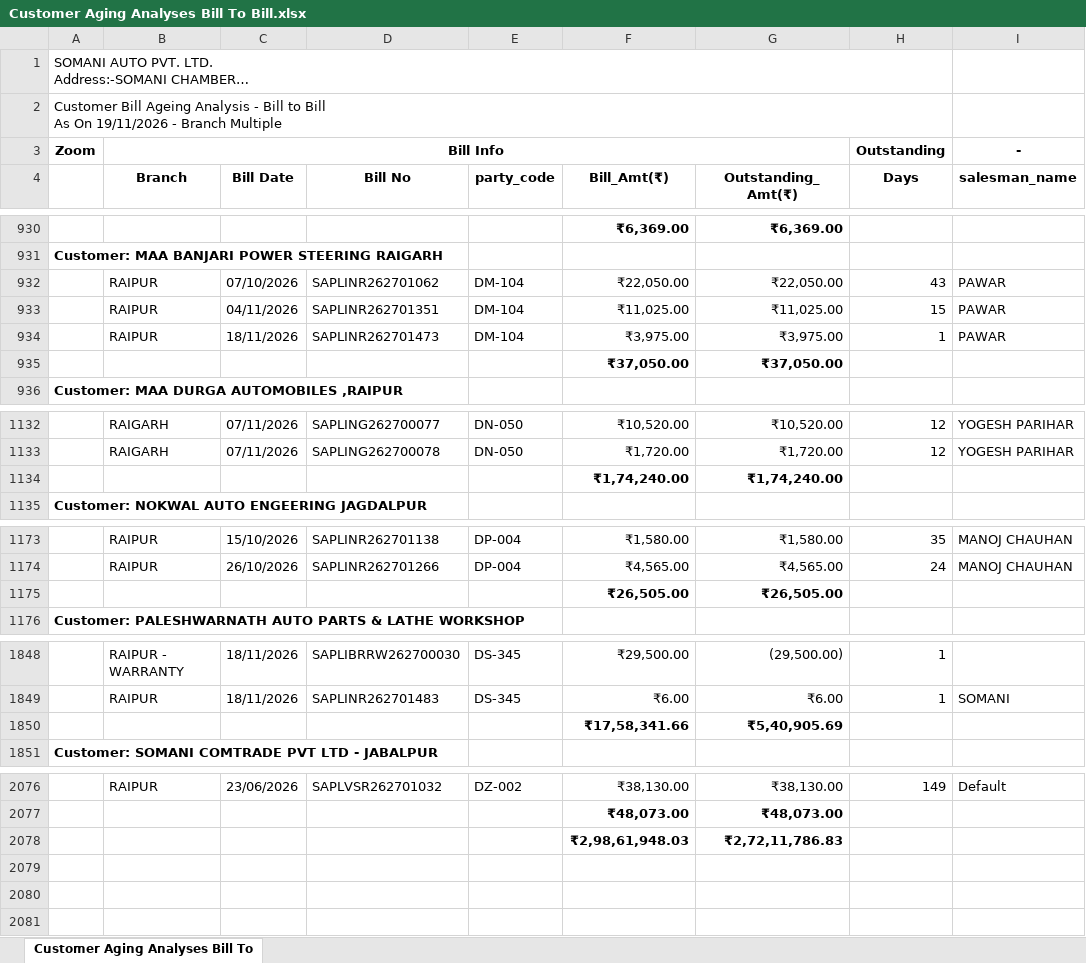
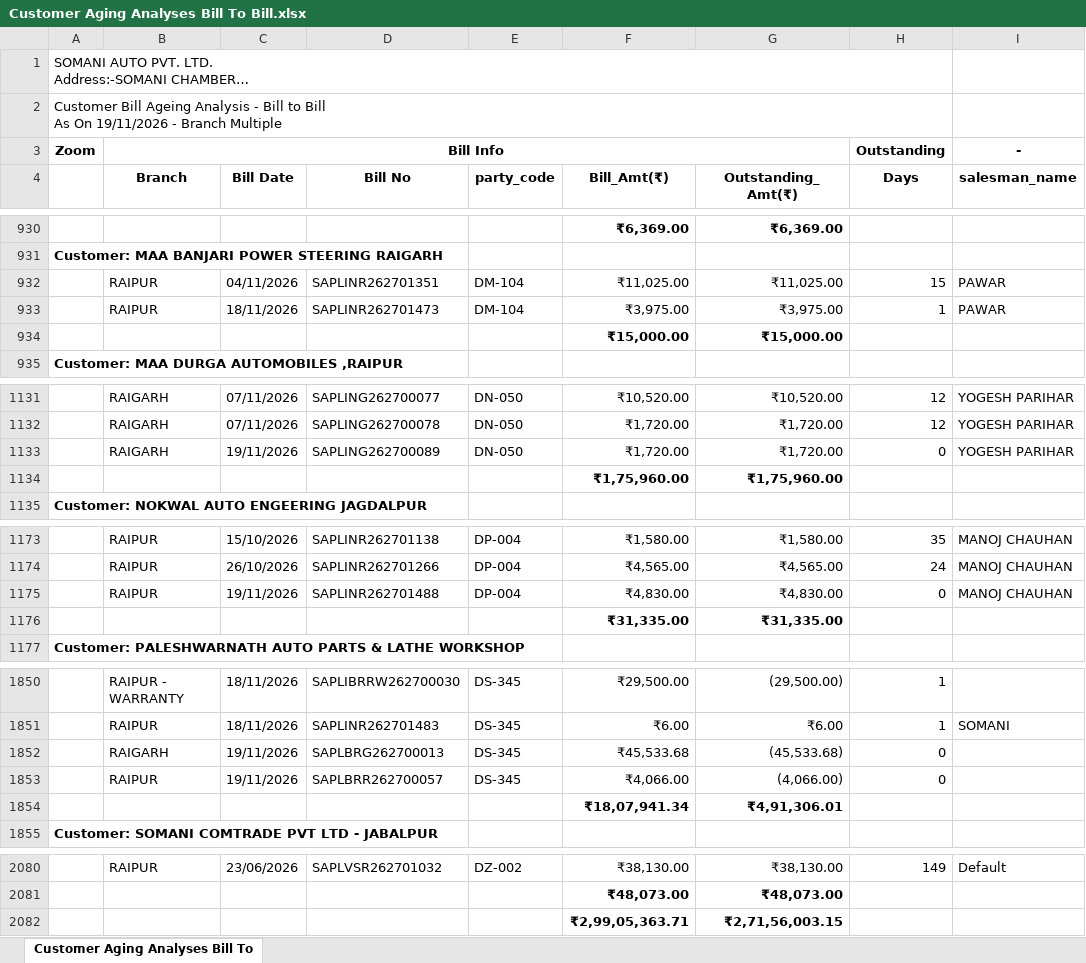
Before and after one commit to Somanisapl98/customer-ageing-dashboard, an Excel workbook: input/Customer Aging Analyses Bill To Bill.xlsx, sheet Customer Aging Analyses Bill To, drawn as a sheet; only a part is shown, gaps mark what is left out; long unchanged cells end in …; values as stored, in another font and other column widths than the file's, no borders; removed rows and columns are numbered as before the commit, all else as after; the diff covers the shown part only; the diff names each change by its address in the sheet, - before the commit and + after, or states it on an @@ line.

Commit message:
Daily customer ageing update 2026-11-19 13:00

```diff
--- a/input/Customer Aging Analyses Bill To Bill.xlsx (sheet Customer Aging Analyses Bill To)
+++ b/input/Customer Aging Analyses Bill To Bill.xlsx (sheet Customer Aging Analyses Bill To)
-row 932:  | RAIPUR | 07/10/2026 | SAPLINR262701062 | DM-104 | ₹22,050.00 | ₹22,050.00 | 43 | PAWAR
-row 935:  |  |  |  |  | ₹37,050.00 | ₹37,050.00
+row 934:  |  |  |  |  | ₹15,000.00 | ₹15,000.00
-row 1134:  |  |  |  |  | ₹1,74,240.00 | ₹1,74,240.00
+row 1133:  | RAIGARH | 19/11/2026 | SAPLING262700089 | DN-050 | ₹1,720.00 | ₹1,720.00 | 0 | YOGESH PARIHAR
+row 1134:  |  |  |  |  | ₹1,75,960.00 | ₹1,75,960.00
-row 1175:  |  |  |  |  | ₹26,505.00 | ₹26,505.00
+row 1175:  | RAIPUR | 19/11/2026 | SAPLINR262701488 | DP-004 | ₹4,830.00 | ₹4,830.00 | 0 | MANOJ CHAUHAN
+row 1176:  |  |  |  |  | ₹31,335.00 | ₹31,335.00
-row 1850:  |  |  |  |  | ₹17,58,341.66 | ₹5,40,905.69
+row 1852:  | RAIGARH | 19/11/2026 | SAPLBRG262700013 | DS-345 | ₹45,533.68 | (45,533.68) | 0
+row 1853:  | RAIPUR | 19/11/2026 | SAPLBRR262700057 | DS-345 | ₹4,066.00 | (4,066.00) | 0
+row 1854:  |  |  |  |  | ₹18,07,941.34 | ₹4,91,306.01
-row 2078:  |  |  |  |  | ₹2,98,61,948.03 | ₹2,72,11,786.83
+row 2082:  |  |  |  |  | ₹2,99,05,363.71 | ₹2,71,56,003.15
```
Also changed, not shown: 2 added rows and 1 removed row elsewhere in this sheet, 1 other file.
